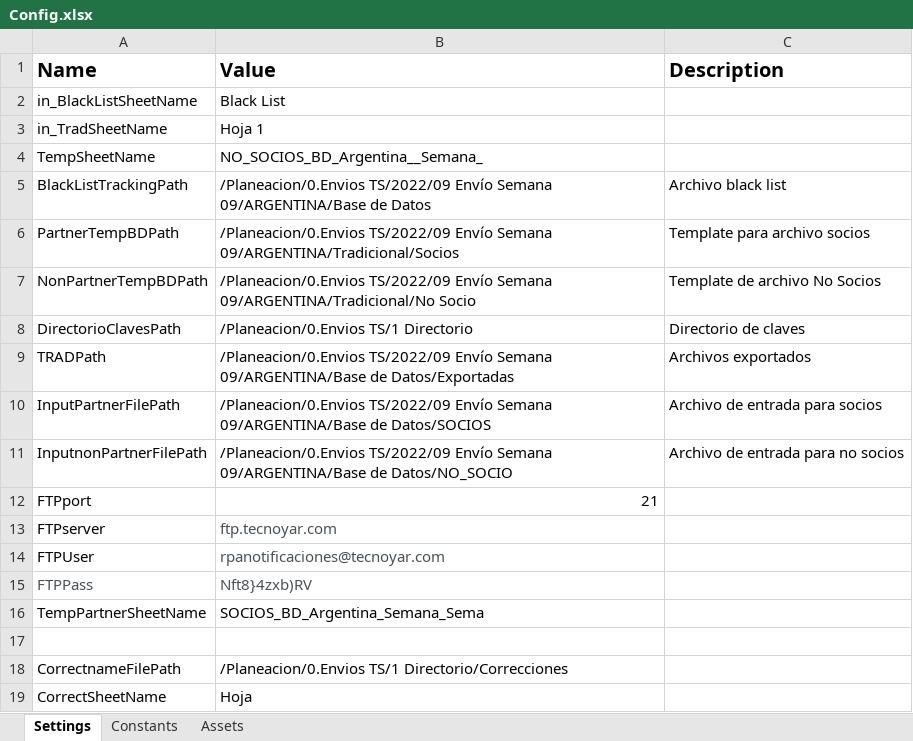
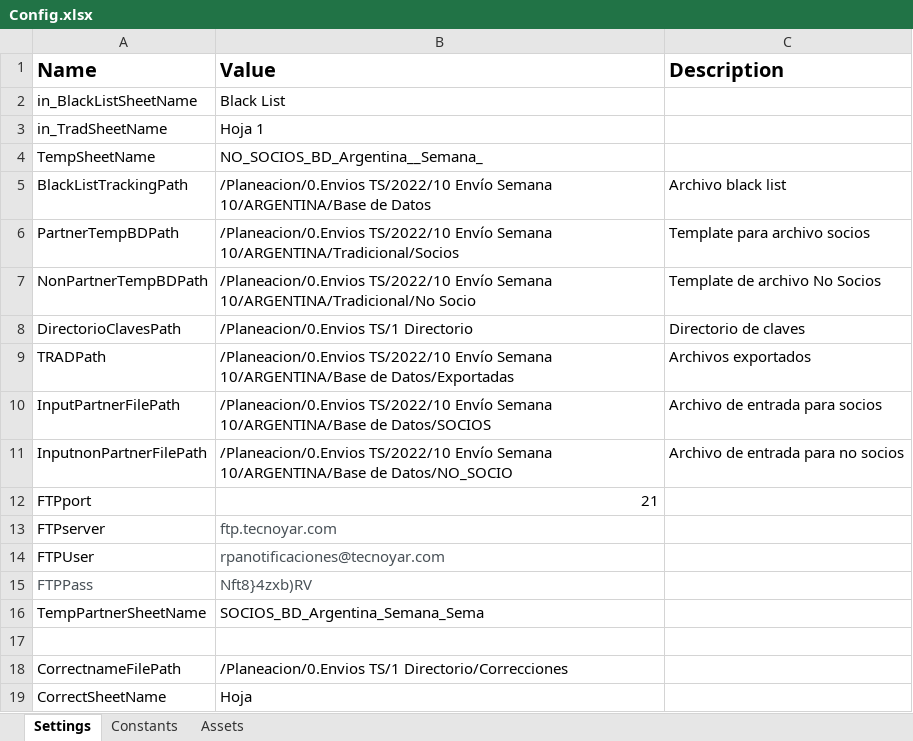
Before and after one commit to Tecnoyar/CinepolisArgentina, an Excel workbook: Data/Config.xlsx, sheet Settings, drawn as a sheet; values as stored, in another font and other column widths than the file's, no borders; the diff names each change by its address in the sheet, - before the commit and + after, or states it on an @@ line.

```diff
--- a/Data/Config.xlsx (sheet Settings)
+++ b/Data/Config.xlsx (sheet Settings)
-B5 (Value): /Planeacion/0.Envios TS/2022/09 Envío Semana 09/ARGENTINA/Base de Datos
+B5 (Value): /Planeacion/0.Envios TS/2022/10 Envío Semana 10/ARGENTINA/Base de Datos
-B6 (Value): /Planeacion/0.Envios TS/2022/09 Envío Semana 09/ARGENTINA/Tradicional/Socios
+B6 (Value): /Planeacion/0.Envios TS/2022/10 Envío Semana 10/ARGENTINA/Tradicional/Socios
-B7 (Value): /Planeacion/0.Envios TS/2022/09 Envío Semana 09/ARGENTINA/Tradicional/No Socio
+B7 (Value): /Planeacion/0.Envios TS/2022/10 Envío Semana 10/ARGENTINA/Tradicional/No Socio
-B9 (Value): /Planeacion/0.Envios TS/2022/09 Envío Semana 09/ARGENTINA/Base de Datos/Exportadas
+B9 (Value): /Planeacion/0.Envios TS/2022/10 Envío Semana 10/ARGENTINA/Base de Datos/Exportadas
-B10 (Value): /Planeacion/0.Envios TS/2022/09 Envío Semana 09/ARGENTINA/Base de Datos/SOCIOS
+B10 (Value): /Planeacion/0.Envios TS/2022/10 Envío Semana 10/ARGENTINA/Base de Datos/SOCIOS
-B11 (Value): /Planeacion/0.Envios TS/2022/09 Envío Semana 09/ARGENTINA/Base de Datos/NO_SOCIO
+B11 (Value): /Planeacion/0.Envios TS/2022/10 Envío Semana 10/ARGENTINA/Base de Datos/NO_SOCIO
```
Also changed, not shown: sheet Constants, 5 other files.
